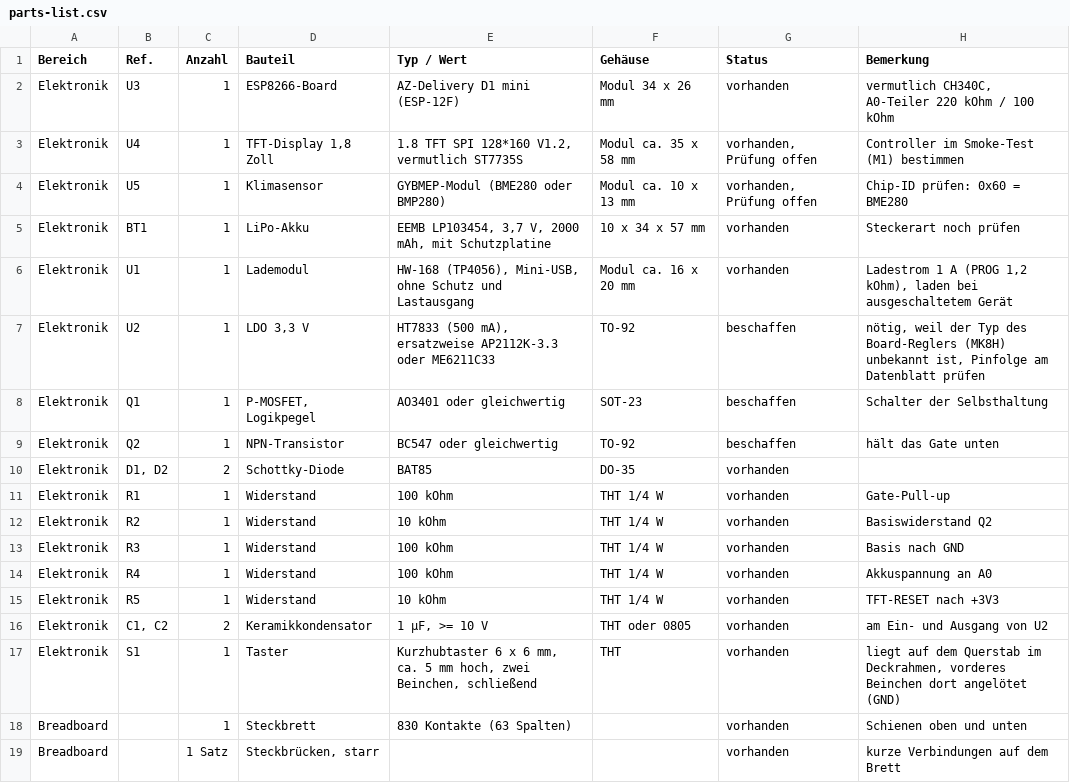
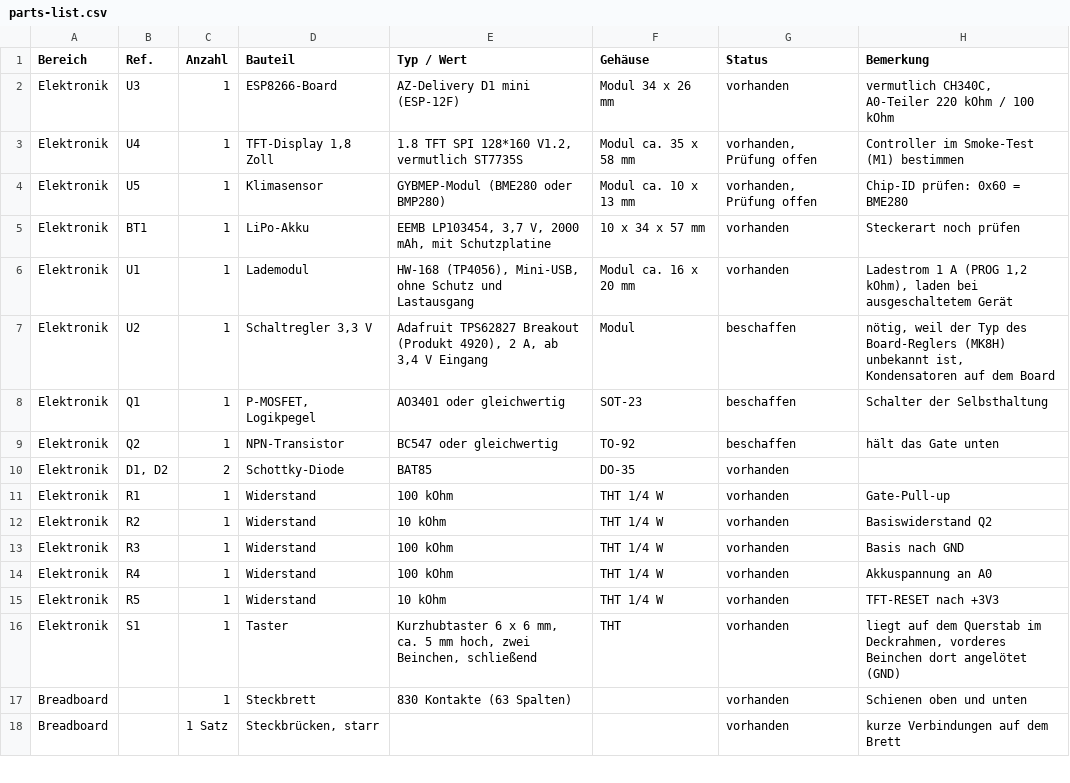
Before and after one commit to lindekai/MeteoLander, a CSV file: docs/parts-list.csv, drawn as a sheet; only a part is shown.

```diff
--- a/docs/parts-list.csv
+++ b/docs/parts-list.csv
@@ -6,3 +6,3 @@ Elektronik;BT1;1;LiPo-Akku;EEMB LP103454, 3,7 V, 2000 mAh, mit Schutzplatine;10
 Elektronik;U1;1;Lademodul;HW-168 (TP4056), Mini-USB, ohne Schutz und Lastausgang;Modul ca. 16 x 20 mm;vorhanden;Ladestrom 1 A (PROG 1,2 kOhm), laden bei ausgeschaltetem Gerät
-Elektronik;U2;1;LDO 3,3 V;HT7833 (500 mA), ersatzweise AP2112K-3.3 oder ME6211C33;TO-92;beschaffen;nötig, weil der Typ des Board-Reglers (MK8H) unbekannt ist, Pinfolge am Datenblatt prüfen
+Elektronik;U2;1;Schaltregler 3,3 V;Adafruit TPS62827 Breakout (Produkt 4920), 2 A, ab 3,4 V Eingang;Modul;beschaffen;nötig, weil der Typ des Board-Reglers (MK8H) unbekannt ist, Kondensatoren auf dem Board
 Elektronik;Q1;1;P-MOSFET, Logikpegel;AO3401 oder gleichwertig;SOT-23;beschaffen;Schalter der Selbsthaltung
@@ -15,3 +15,2 @@ Elektronik;R4;1;Widerstand;100 kOhm;THT 1/4 W;vorhanden;Akkuspannung an A0
 Elektronik;R5;1;Widerstand;10 kOhm;THT 1/4 W;vorhanden;TFT-RESET nach +3V3
-Elektronik;C1, C2;2;Keramikkondensator;1 µF, >= 10 V;THT oder 0805;vorhanden;am Ein- und Ausgang von U2
 Elektronik;S1;1;Taster;Kurzhubtaster 6 x 6 mm, ca. 5 mm hoch, zwei Beinchen, schließend;THT;vorhanden;liegt auf dem Querstab im Deckrahmen, vorderes Beinchen dort angelötet (GND)
```
Also changed, not shown: 10 other files.
